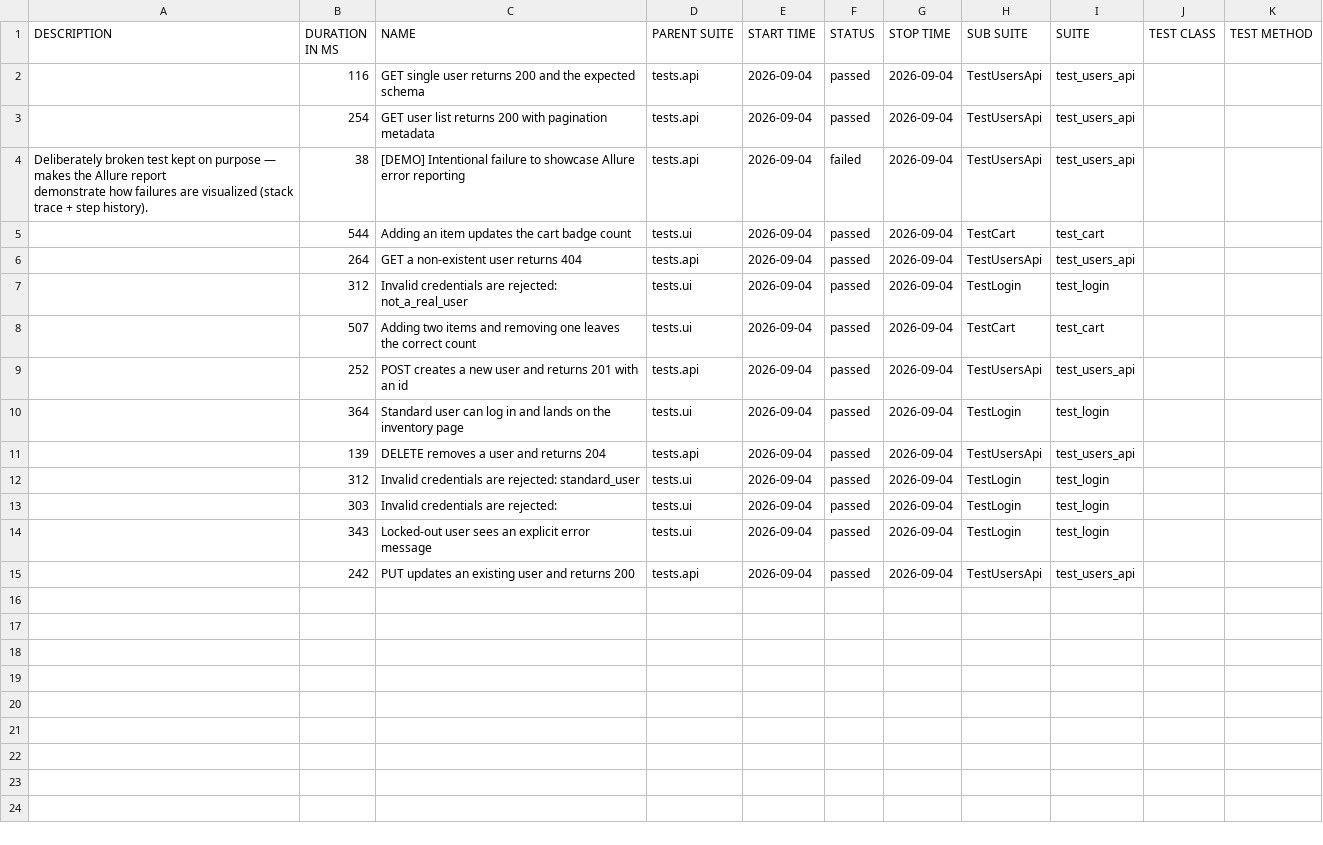
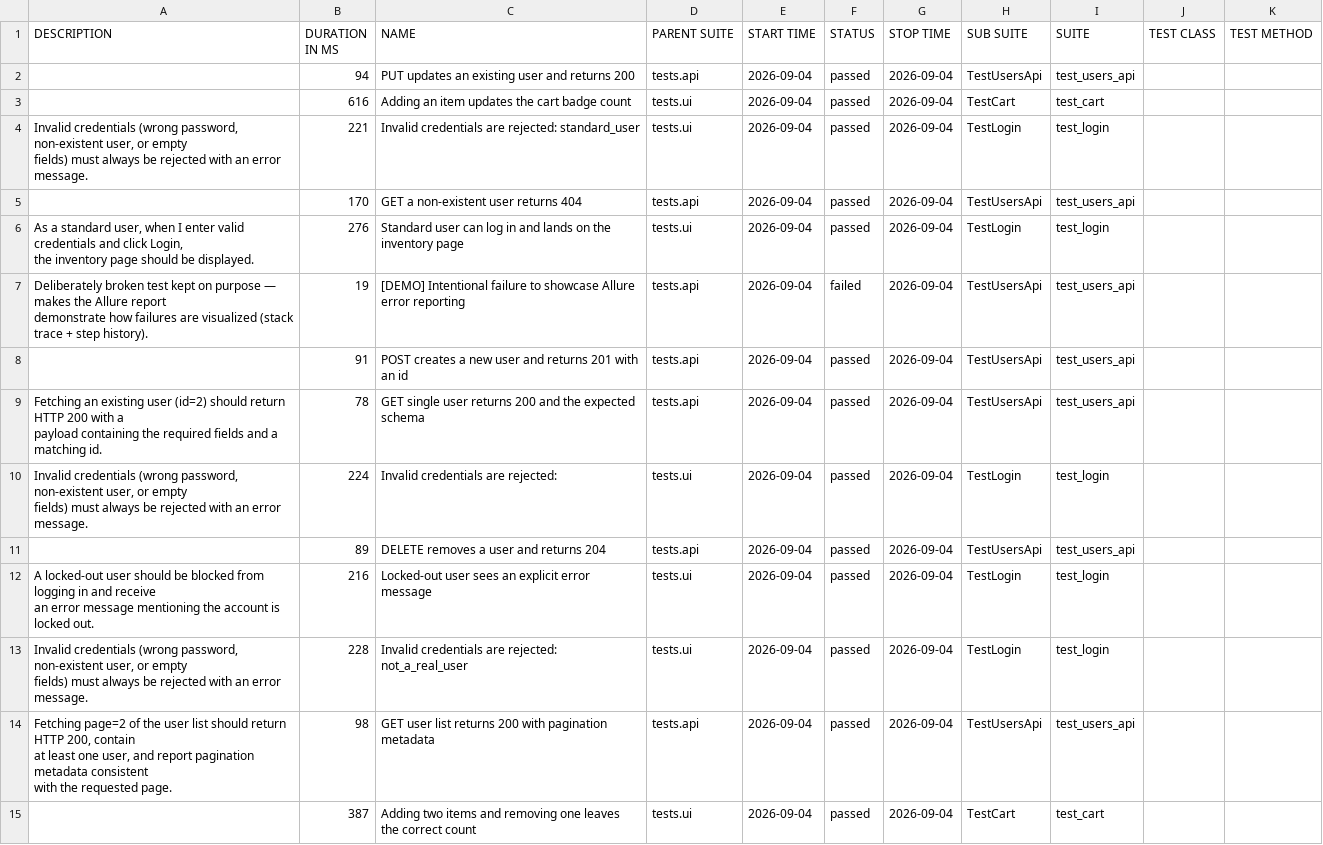
Before and after one commit to maximozaitsev/qa-automation-framework, a CSV file: data/suites.csv, drawn as a sheet.

```diff
--- a/data/suites.csv
+++ b/data/suites.csv
@@ -1,17 +1,39 @@
 "DESCRIPTION","DURATION IN MS","NAME","PARENT SUITE","START TIME","STATUS","STOP TIME","SUB SUITE","SUITE","TEST CLASS","TEST METHOD"
-"","116","GET single user returns 200 and the expected schema","tests.api","2026-09-04","passed","2026-09-04","TestUsersApi","test_users_api","",""
-"","254","GET user list returns 200 with pagination metadata","tests.api","2026-09-04","passed","2026-09-04","TestUsersApi","test_users_api","",""
-"Deliberately broken test kept on purpose — makes the Allure report
-        demonstrate how failures are visualized (stack trace + step history).
-        ","38","[DEMO] Intentional failure to showcase Allure error reporting","tests.api","2026-09-04","failed","2026-09-04","TestUsersApi","test_users_api","",""
-"","544","Adding an item updates the cart badge count","tests.ui","2026-09-04","passed","2026-09-04","TestCart","test_cart","",""
-"","264","GET a non-existent user returns 404","tests.api","2026-09-04","passed","2026-09-04","TestUsersApi","test_users_api","",""
-"","312","Invalid credentials are rejected: not_a_real_user","tests.ui","2026-09-04","passed","2026-09-04","TestLogin","test_login","",""
-"","507","Adding two items and removing one leaves the correct count","tests.ui","2026-09-04","passed","2026-09-04","TestCart","test_cart","",""
-"","252","POST creates a new user and returns 201 with an id","tests.api","2026-09-04","passed","2026-09-04","TestUsersApi","test_users_api","",""
-"","364","Standard user can log in and lands on the inventory page","tests.ui","2026-09-04","passed","2026-09-04","TestLogin","test_login","",""
-"","139","DELETE removes a user and returns 204","tests.api","2026-09-04","passed","2026-09-04","TestUsersApi","test_users_api","",""
-"","312","Invalid credentials are rejected: standard_user","tests.ui","2026-09-04","passed","2026-09-04","TestLogin","test_login","",""
-"","303","Invalid credentials are rejected: ","tests.ui","2026-09-04","passed","2026-09-04","TestLogin","test_login","",""
-"","343","Locked-out user sees an explicit error message","tests.ui","2026-09-04","passed","2026-09-04","TestLogin","test_login","",""
-"","242","PUT updates an existing user and returns 200","tests.api","2026-09-04","passed","2026-09-04","TestUsersApi","test_users_api","",""
+"","94","PUT updates an existing user and returns 200","tests.api","2026-09-04","passed","2026-09-04","TestUsersApi","test_users_api","",""
+"","616","Adding an item updates the cart badge count","tests.ui","2026-09-04","passed","2026-09-04","TestCart","test_cart","",""
+"
+        Invalid credentials (wrong password, non-existent user, or empty
+        fields) must always be rejected with an error message.
+        ","221","Invalid credentials are rejected: standard_user","tests.ui","2026-09-04","passed","2026-09-04","TestLogin","test_login","",""
+"","170","GET a non-existent user returns 404","tests.api","2026-09-04","passed","2026-09-04","TestUsersApi","test_users_api","",""
+"
+        As a standard user, when I enter valid credentials and click Login,
+        the inventory page should be displayed.
+        ","276","Standard user can log in and lands on the inventory page","tests.ui","2026-09-04","passed","2026-09-04","TestLogin","test_login","",""
+"Deliberately broken test kept on purpose — makes the Allure report
+        demonstrate how failures are visualized (stack trace + step history).
+        ","19","[DEMO] Intentional failure to showcase Allure error reporting","tests.api","2026-09-04","failed","2026-09-04","TestUsersApi","test_users_api","",""
+"","91","POST creates a new user and returns 201 with an id","tests.api","2026-09-04","passed","2026-09-04","TestUsersApi","test_users_api","",""
+"
+        Fetching an existing user (id=2) should return HTTP 200 with a
+        payload containing the required fields and a matching id.
+        ","78","GET single user returns 200 and the expected schema","tests.api","2026-09-04","passed","2026-09-04","TestUsersApi","test_users_api","",""
+"
+        Invalid credentials (wrong password, non-existent user, or empty
+        fields) must always be rejected with an error message.
+        ","224","Invalid credentials are rejected: ","tests.ui","2026-09-04","passed","2026-09-04","TestLogin","test_login","",""
+"","89","DELETE removes a user and returns 204","tests.api","2026-09-04","passed","2026-09-04","TestUsersApi","test_users_api","",""
+"
+        A locked-out user should be blocked from logging in and receive
+        an error message mentioning the account is locked out.
+        ","216","Locked-out user sees an explicit error message","tests.ui","2026-09-04","passed","2026-09-04","TestLogin","test_login","",""
+"
+        Invalid credentials (wrong password, non-existent user, or empty
+        fields) must always be rejected with an error message.
+        ","228","Invalid credentials are rejected: not_a_real_user","tests.ui","2026-09-04","passed","2026-09-04","TestLogin","test_login","",""
+"
+        Fetching page=2 of the user list should return HTTP 200, contain
+        at least one user, and report pagination metadata consistent
+        with the requested page.
+        ","98","GET user list returns 200 with pagination metadata","tests.api","2026-09-04","passed","2026-09-04","TestUsersApi","test_users_api","",""
+"","387","Adding two items and removing one leaves the correct count","tests.ui","2026-09-04","passed","2026-09-04","TestCart","test_cart","",""
```
Also changed, not shown: 43 other files.
